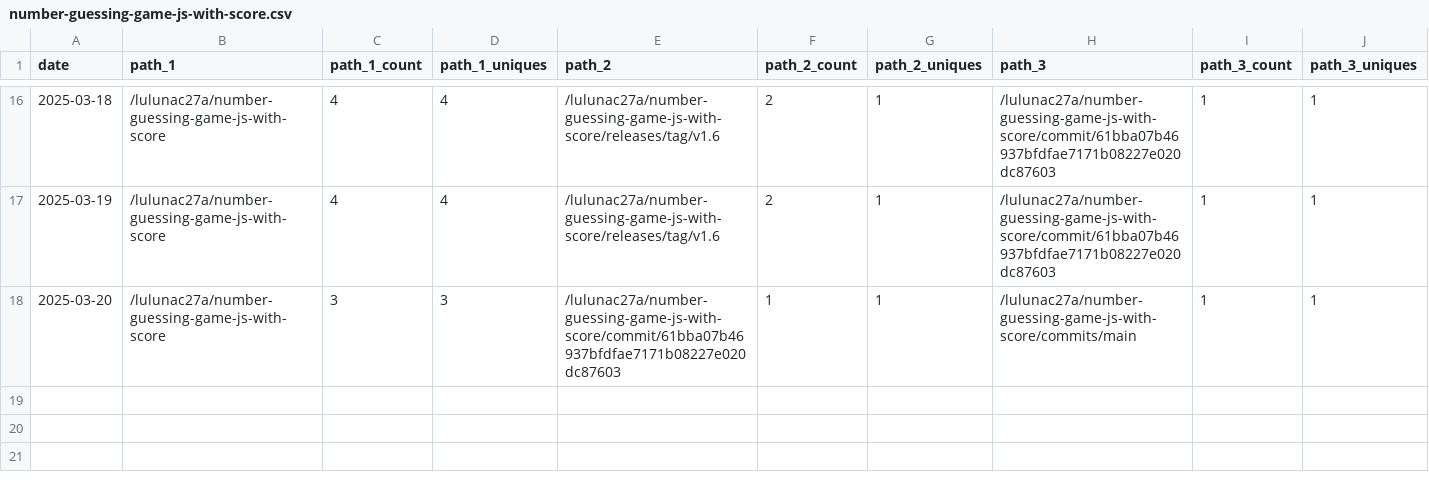
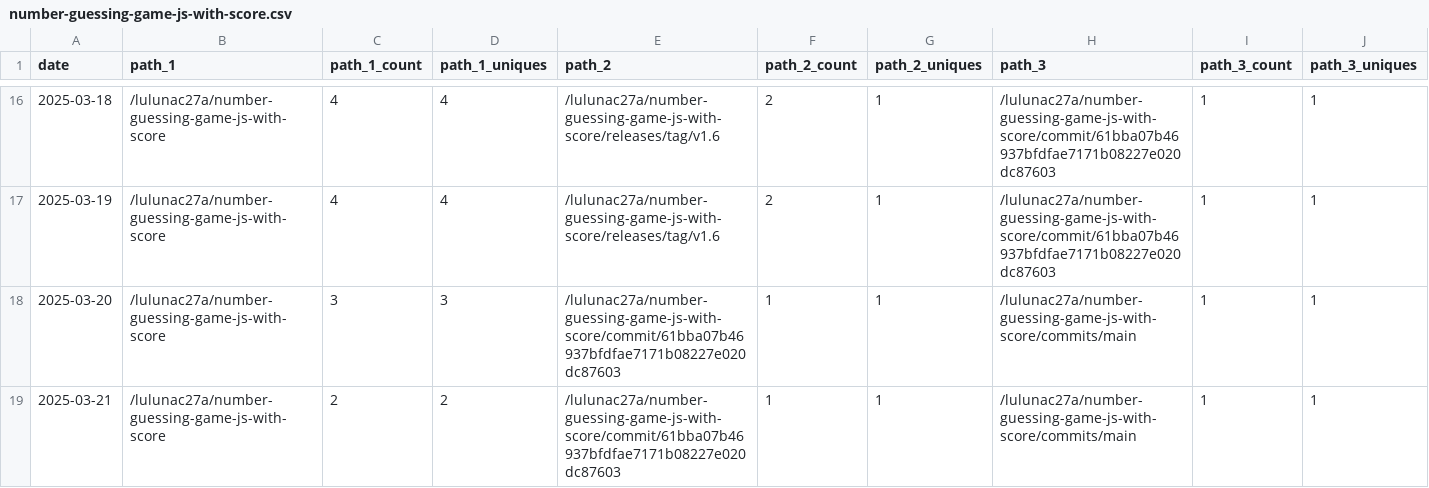
Before and after one commit to lulunac27a/github-repo-traffic-stats, a CSV file: data/github_paths/number-guessing-game-js-with-score.csv, drawn as a sheet; only a part is shown, gaps mark what is left out; rows hold the shown columns only; the diff names each change by its address in the sheet, - before the commit and + after, or states it on an @@ line.

Commit message:
data update

```diff
--- a/data/github_paths/number-guessing-game-js-with-score.csv
+++ b/data/github_paths/number-guessing-game-js-with-score.csv
+row 19: 2025-03-21 | /lulunac27a/number-guessing-game-js-with-score | 2 | 2 | /lulunac27a/number-guessing-game-js-with-score/commit/61bba07b46937bfdfae7171b08227e020dc87603 | 1 | 1 | /lulunac27a/number-guessing-game-js-with-score/commits/main | 1 | 1
```
Also changed, not shown: data/github_paths/endless-task-list-adventure.csv, data/github_paths/lulunac27a.csv, 35 other files.
